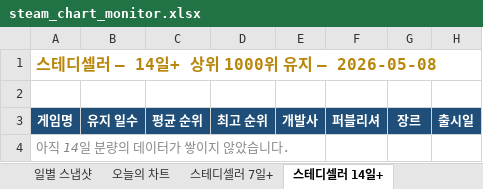
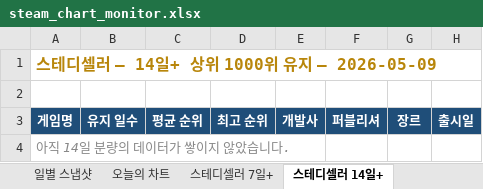
Before and after one commit to ahroyun/steam-top1000, an Excel workbook: steam_chart_monitor.xlsx, sheet 스테디셀러 14일+, drawn as a sheet; only a part is shown; values as stored, in another font and other column widths than the file's, no borders; the diff names each change by its address in the sheet, - before the commit and + after, or states it on an @@ line.

```diff
--- a/steam_chart_monitor.xlsx (sheet 스테디셀러 14일+)
+++ b/steam_chart_monitor.xlsx (sheet 스테디셀러 14일+)
-A1: 스테디셀러 — 14일+ 상위 1000위 유지 — 2026-05-08
+A1: 스테디셀러 — 14일+ 상위 1000위 유지 — 2026-05-09
```
Also changed, not shown: sheet 일별 스냅샷, sheet 오늘의 차트, sheet 신작 캘린더, sheet 스테디셀러 7일+, sheet 장기흥행 30일+, 1 other file.
